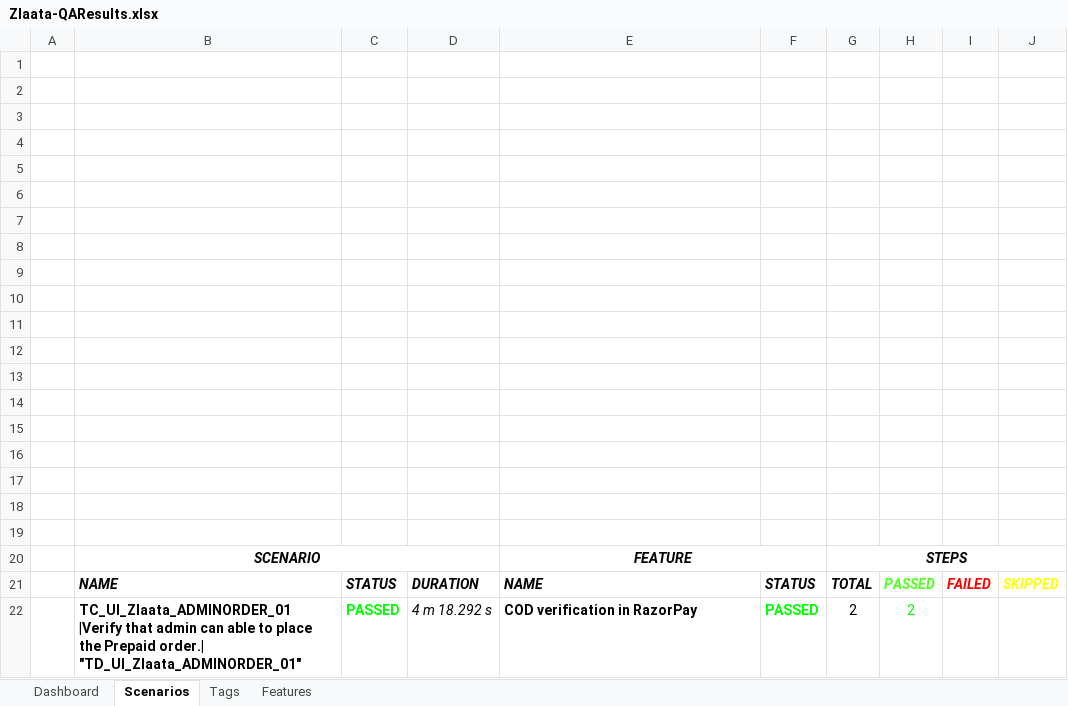
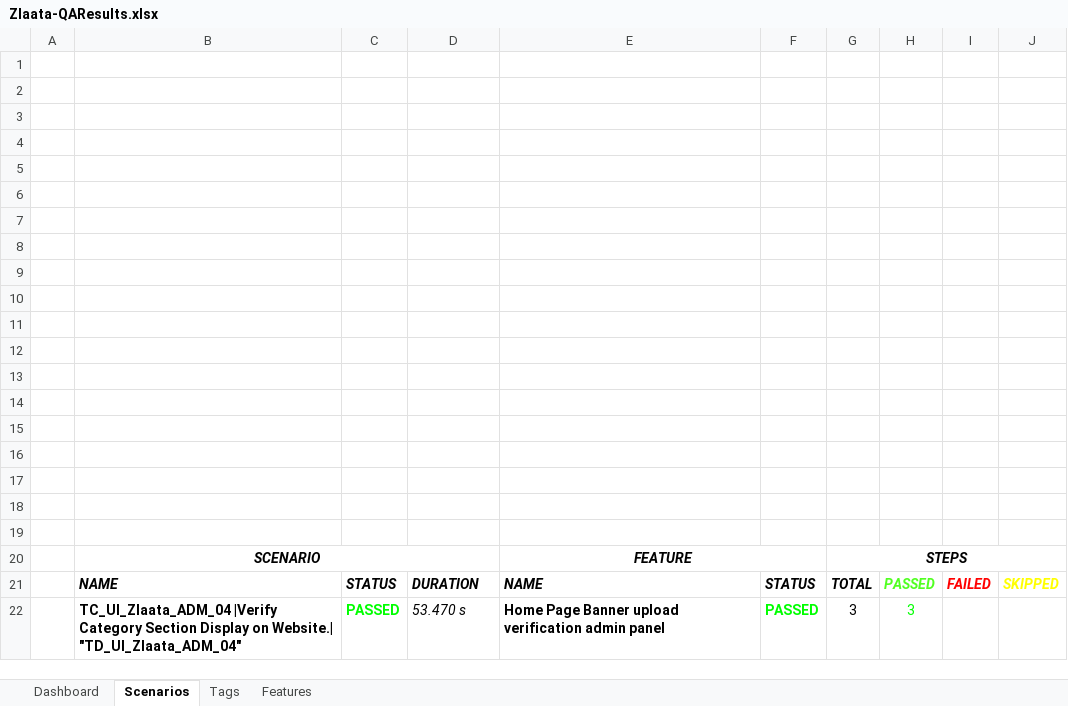
Before and after one commit to ZlaataAutomation/ZlaataQAserver, an Excel workbook: reports/Extent-Report/Zlaata-QAResults.xlsx, sheet Scenarios, drawn as a sheet; values as stored, in another font and other column widths than the file's, no borders; charts and pictures not drawn; removed rows and columns are numbered as before the commit, all else as after; the diff names each change by its address in the sheet, - before the commit and + after, or states it on an @@ line.

```diff
--- a/reports/Extent-Report/Zlaata-QAResults.xlsx (sheet Scenarios)
+++ b/reports/Extent-Report/Zlaata-QAResults.xlsx (sheet Scenarios)
-row 22:  | TC_UI_Zlaata_ADMINORDER_01 |Verify that admin can able to place the Prepaid order.| "TD_UI_Zlaata_ADMINORDER_01" | PASSED | 4 m 18.292 s | COD verification in RazorPay | PASSED | 2 | 2
+row 22:  | TC_UI_Zlaata_ADM_04 |Verify Category Section Display on Website.| "TD_UI_Zlaata_ADM_04" | PASSED | 53.470 s | Home Page Banner upload verification admin panel | PASSED | 3 | 3
```
Also changed, not shown: sheet Tags, sheet Features, charts or pictures, 26 other files.
